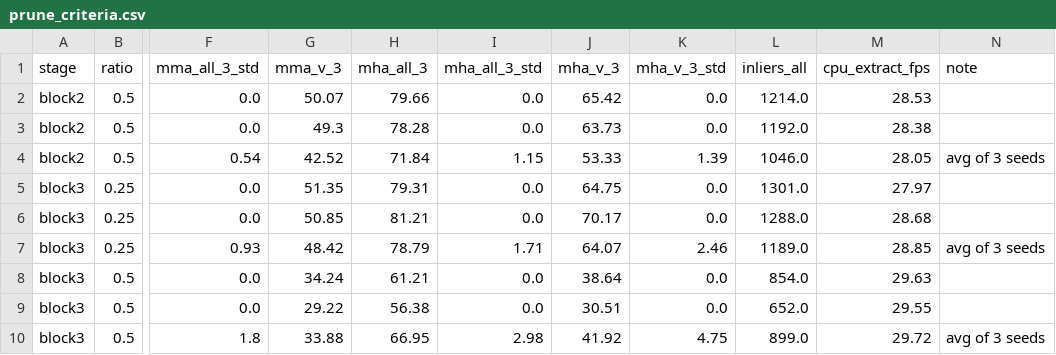
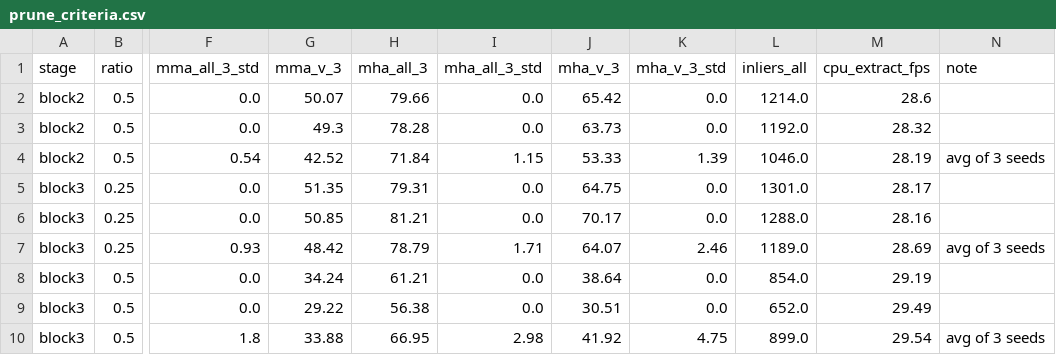
Before and after one commit to Alessandra-m/XFeat-analysis, a CSV file: prune/results/prune_criteria.csv, drawn as a sheet; only a part is shown, gaps mark what is left out; the diff names each change by its address in the sheet, - before the commit and + after, or states it on an @@ line.

```diff
--- a/prune/results/prune_criteria.csv
+++ b/prune/results/prune_criteria.csv
-M2 (cpu_extract_fps): 28.53
+M2 (cpu_extract_fps): 28.6
-M3 (cpu_extract_fps): 28.38
+M3 (cpu_extract_fps): 28.32
-M4 (cpu_extract_fps): 28.05
+M4 (cpu_extract_fps): 28.19
-M5 (cpu_extract_fps): 27.97
+M5 (cpu_extract_fps): 28.17
-M6 (cpu_extract_fps): 28.68
+M6 (cpu_extract_fps): 28.16
-M7 (cpu_extract_fps): 28.85
+M7 (cpu_extract_fps): 28.69
-M8 (cpu_extract_fps): 29.63
+M8 (cpu_extract_fps): 29.19
-M9 (cpu_extract_fps): 29.55
+M9 (cpu_extract_fps): 29.49
-M10 (cpu_extract_fps): 29.72
+M10 (cpu_extract_fps): 29.54
```
Also changed, not shown: prune/results/prune_grid.csv, prune/results/prune_nonuniform.csv, 11 other files.
